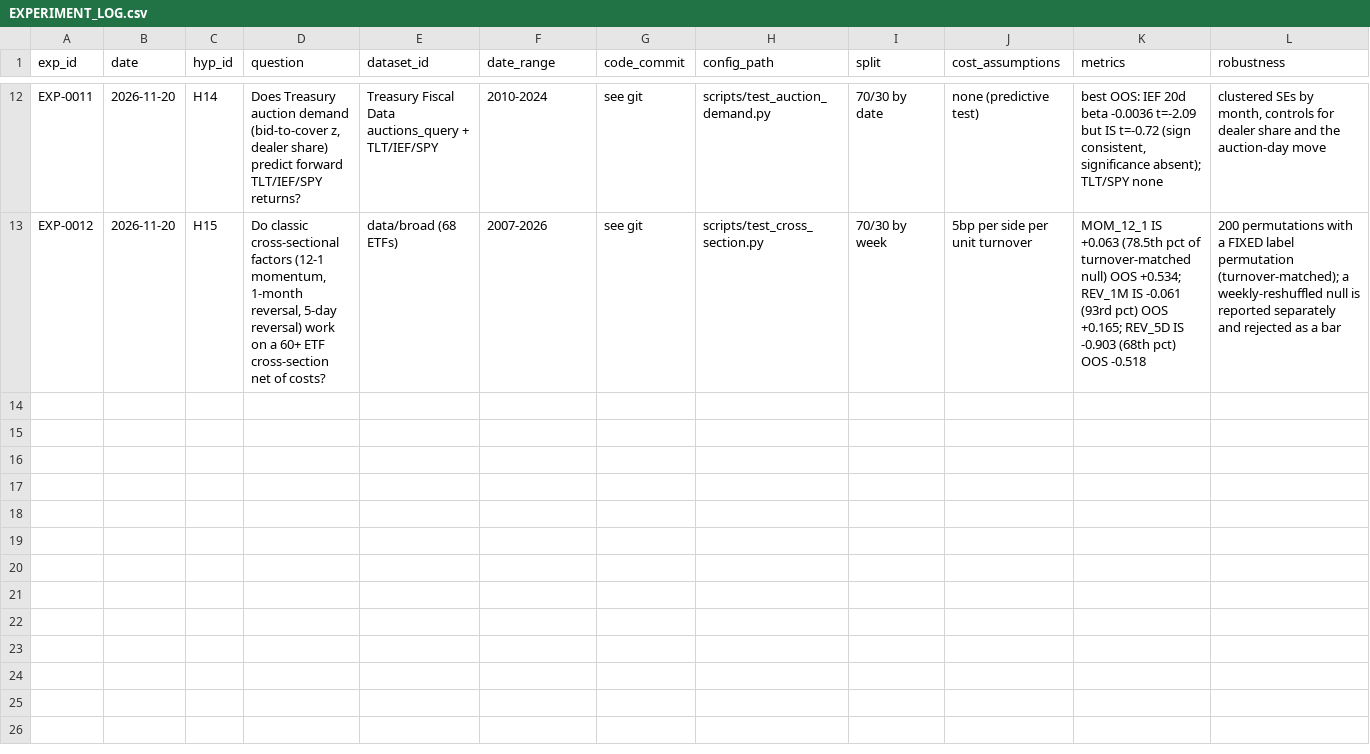
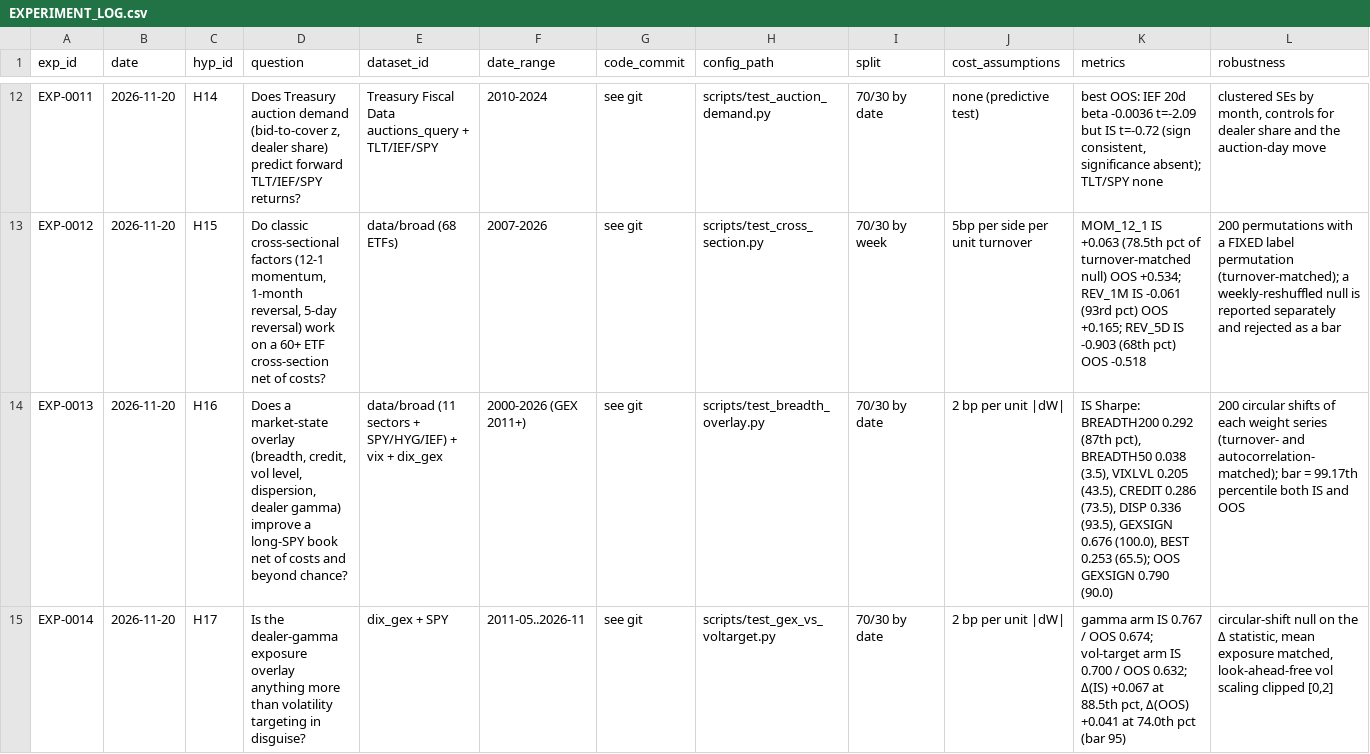
Before and after one commit to peacezila0700-lab/alina-market-lab, a CSV file: research/EXPERIMENT_LOG.csv, drawn as a sheet; only a part is shown, gaps mark what is left out; rows hold the shown columns only; the diff names each change by its address in the sheet, - before the commit and + after, or states it on an @@ line.

Commit message:
EXP-0013/EXP-0014 FAIL; PITFALLS #13-#14; docs + register + memory for v2.1
- test_breadth_overlay.py (EXP-0013): 7 market-state overlays on SPY vs circular-shift null.
  Best arm GEXSIGN IS Sharpe 0.676 (100th pct of 200 shifts) but OOS 0.790 = 90th pct -> FAIL.
- test_gex_vs_voltarget.py (EXP-0014): the gamma increment over matched vol targeting is
  +0.067 Sharpe IS (88.5th pct) and +0.041 OOS (74th pct) -> FAIL. Gamma = vol targeting.
- PITFALLS #13 (shift-null vs vol targeting) and #14 (sizing vs signal).
- WHAT_FAILED: session table with 5 rejects + the 3 durable lessons.
- HYPOTHESIS_REGISTER: H16, H17 rejected. EXPERIMENT_LOG: 14 rows.
- memory/CURRENT_STATE rewritten for v2.1.

```diff
--- a/research/EXPERIMENT_LOG.csv
+++ b/research/EXPERIMENT_LOG.csv
+row 14: EXP-0013 | 2026-11-20 | H16 | Does a market-state overlay (breadth, credit, vol level, dispersion, dealer gamma) improve a long-SPY book net of costs and beyond chance? | data/broad (11 sectors + SPY/HYG/IEF) + vix + dix_gex | 2000-2026 (GEX 2011+) | see git | scripts/test_breadth_overlay.py | 70/30 by date | 2 bp per unit |dW| | IS Sharpe: BREADTH200 0.292 (87th pct), BREADTH50 0.038 (3.5), VIXLVL 0.205 (43.5), CREDIT 0.286 (73.5), DISP 0.336 (93.5), GEXSIGN 0.676 (100.0), BEST 0.253 (65.5); OOS GEXSIGN 0.790 (90.0) | 200 circular shifts of each weight series (turnover- and autocorrelation-matched); bar = 99.17th percentile both IS and OOS
+row 15: EXP-0014 | 2026-11-20 | H17 | Is the dealer-gamma exposure overlay anything more than volatility targeting in disguise? | dix_gex + SPY | 2011-05..2026-11 | see git | scripts/test_gex_vs_voltarget.py | 70/30 by date | 2 bp per unit |dW| | gamma arm IS 0.767 / OOS 0.674; vol-target arm IS 0.700 / OOS 0.632; Δ(IS) +0.067 at 88.5th pct, Δ(OOS) +0.041 at 74.0th pct (bar 95) | circular-shift null on the Δ statistic, mean exposure matched, look-ahead-free vol scaling clipped [0,2]
```
Also changed, not shown: research/HYPOTHESIS_REGISTER.csv, 10 other files.
